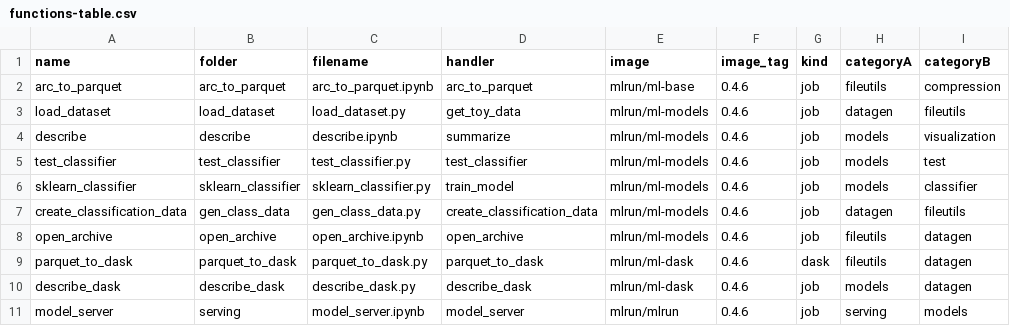
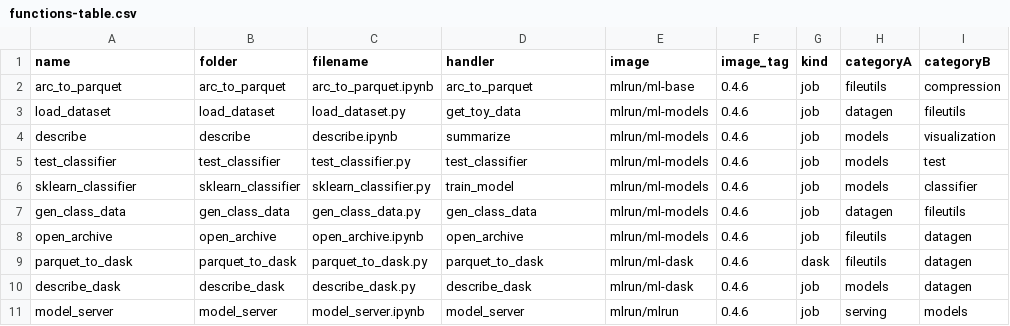
Before and after one commit to mlrun/functions, a CSV file: functions-table.csv, drawn as a sheet.

```diff
--- a/functions-table.csv
+++ b/functions-table.csv
@@ -6,3 +6,3 @@ test_classifier,test_classifier,test_classifier.py,test_classifier,mlrun/ml-mode
 sklearn_classifier,sklearn_classifier,sklearn_classifier.py,train_model,mlrun/ml-models,0.4.6,job,models,classifier
-create_classification_data,gen_class_data,gen_class_data.py,create_classification_data,mlrun/ml-models,0.4.6,job,datagen,fileutils
+gen_class_data,gen_class_data,gen_class_data.py,gen_class_data,mlrun/ml-models,0.4.6,job,datagen,fileutils
 open_archive,open_archive,open_archive.ipynb,open_archive,mlrun/ml-models,0.4.6,job,fileutils,datagen
@@ -10,2 +10,2 @@ parquet_to_dask,parquet_to_dask,parquet_to_dask.py,parquet_to_dask,mlrun/ml-dask
 describe_dask,describe_dask,describe_dask.py,describe_dask,mlrun/ml-dask,0.4.6,job,models,datagen
-model_server,serving,model_server.ipynb,model_server,mlrun/mlrun,0.4.6,job,serving,models
+model_server,model_server,model_server.ipynb,model_server,mlrun/mlrun,0.4.6,job,serving,models
```
Also changed, not shown: 29 other files.
